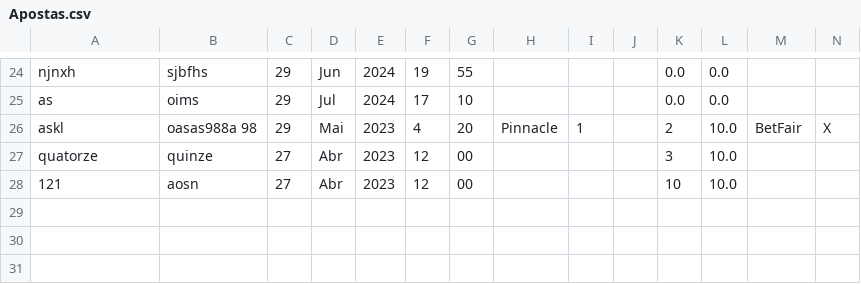
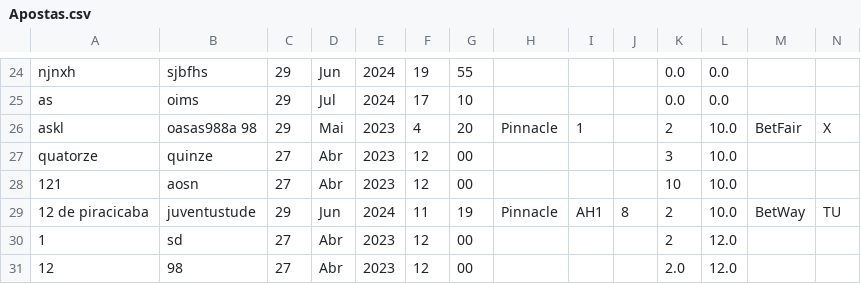
Before and after one commit to seblutzer/Gerenciador-Apostas-Esportivas, a CSV file: Apostas.csv, drawn as a sheet; only a part is shown, gaps mark what is left out; rows hold the shown columns only; the diff names each change by its address in the sheet, - before the commit and + after, or states it on an @@ line.

```diff
--- a/Apostas.csv
+++ b/Apostas.csv
+row 29: 12 de piracicaba | juventustude | 29 | Jun | 2024 | 11 | 19 | Pinnacle | AH1 | 8 | 2 | 10.0 | BetWay | TU
+row 30: 1 | sd | 27 | Abr | 2023 | 12 | 00 |  |  |  | 2 | 12.0
+row 31: 12 | 98 | 27 | Abr | 2023 | 12 | 00 |  |  |  | 2.0 | 12.0
```
Also changed, not shown: 1 other file.
